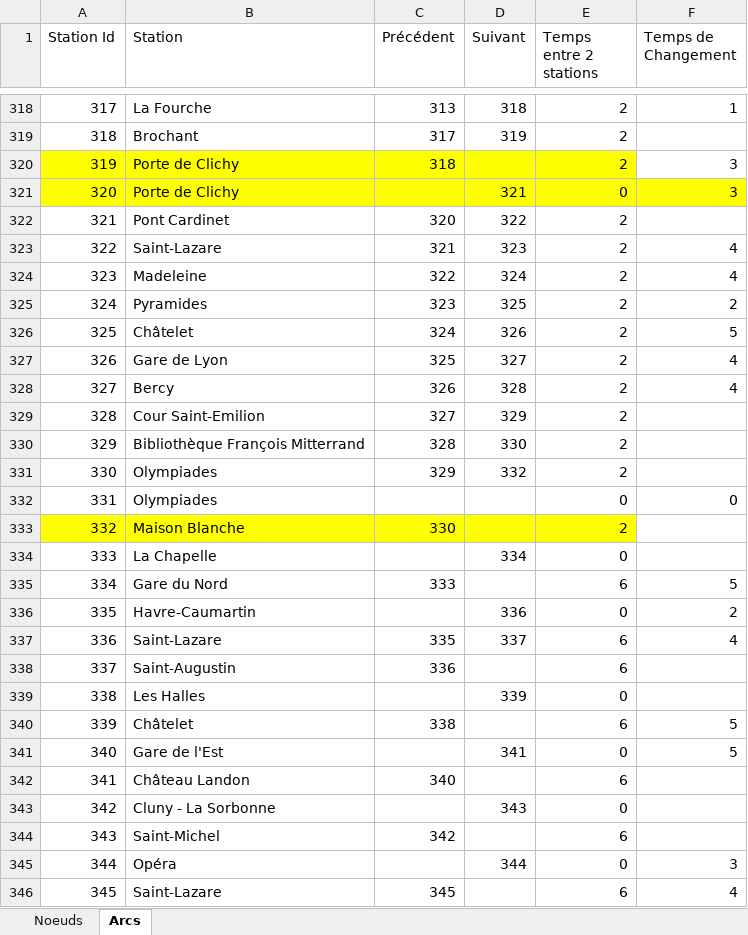
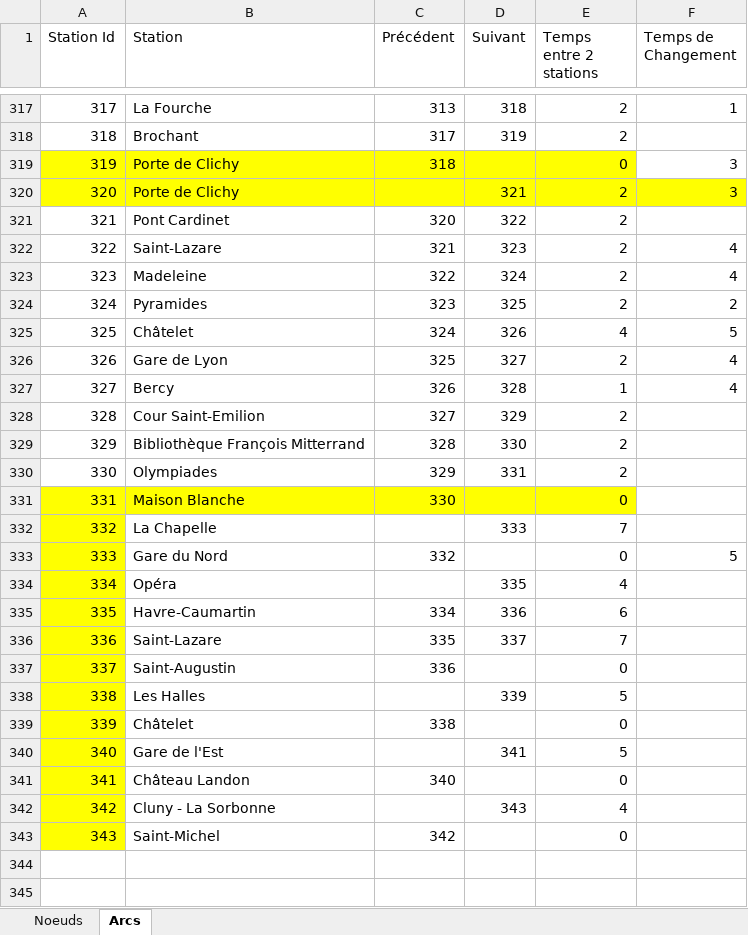
Before and after one commit to F1golfin/Liv-in-Paris, an Excel workbook: Files/MetroParis.xlsx, sheet Arcs, drawn as a sheet; only a part is shown, gaps mark what is left out; values as stored, in another font and other column widths than the file's, no borders; removed rows and columns are numbered as before the commit, all else as after; the diff covers the shown part only; the diff names each change by its address in the sheet, - before the commit and + after, or states it on an @@ line.

```diff
--- a/Files/MetroParis.xlsx (sheet Arcs)
+++ b/Files/MetroParis.xlsx (sheet Arcs)
-E319 (Temps entre 2 stations): 2
+E319 (Temps entre 2 stations): 0
-E320 (Temps entre 2 stations): 0
+E320 (Temps entre 2 stations): 2
-E325 (Temps entre 2 stations): 2
+E325 (Temps entre 2 stations): 4
-E327 (Temps entre 2 stations): 2
+E327 (Temps entre 2 stations): 1
-D330 (Suivant): 332
+D330 (Suivant): 331
-row 332: 331 | Olympiades |  |  | 0 | 0
@@ column A (Station Id) renumbered in row 331 @@
-E331 (Temps entre 2 stations): 2
+E331 (Temps entre 2 stations): 0
-row 334: 333 | La Chapelle |  | 334 | 0
-row 335: 334 | Gare du Nord | 333 |  | 6 | 5
-row 336: 335 | Havre-Caumartin |  | 336 | 0 | 2
+row 332: 332 | La Chapelle |  | 333 | 7
+row 333: 333 | Gare du Nord | 332 |  | 0 | 5
+row 334: 334 | Opéra |  | 335 | 4
+row 335: 335 | Havre-Caumartin | 334 | 336 | 6
-A336:A343 fill: none
+A336:A343 fill: #FFFF00
-E336 (Temps entre 2 stations): 6
+E336 (Temps entre 2 stations): 7
-F336 (Temps de Changement): 4
+F336 (Temps de Changement): (empty)
-E337 (Temps entre 2 stations): 6
+E337 (Temps entre 2 stations): 0
-E338 (Temps entre 2 stations): 0
+E338 (Temps entre 2 stations): 5
-E339 (Temps entre 2 stations): 6
+E339 (Temps entre 2 stations): 0
-F339:F340 (Temps de Changement): 5
+F339:F340 (Temps de Changement): (empty)
-E340 (Temps entre 2 stations): 0
+E340 (Temps entre 2 stations): 5
-E341 (Temps entre 2 stations): 6
+E341 (Temps entre 2 stations): 0
-E342 (Temps entre 2 stations): 0
+E342 (Temps entre 2 stations): 4
-E343 (Temps entre 2 stations): 6
+E343 (Temps entre 2 stations): 0
-row 345: 344 | Opéra |  | 344 | 0 | 3
-row 346: 345 | Saint-Lazare | 345 |  | 6 | 4
```
Also changed, not shown: 1 removed row and 63 edited cells elsewhere in this sheet, sheet Noeuds, formulas that keep their value, 6 other files.
